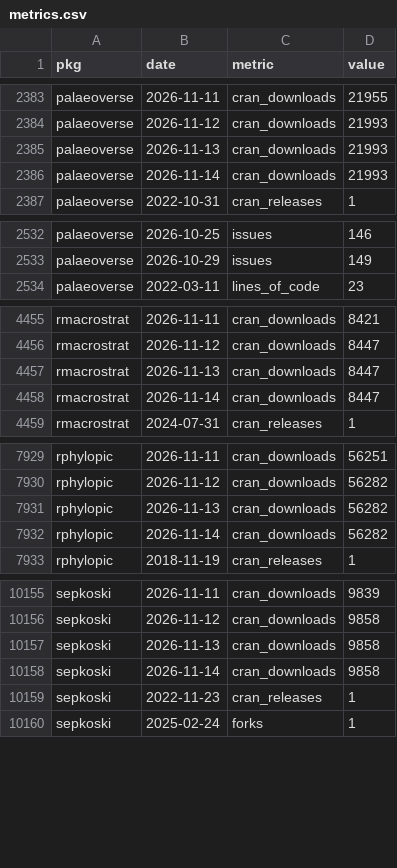
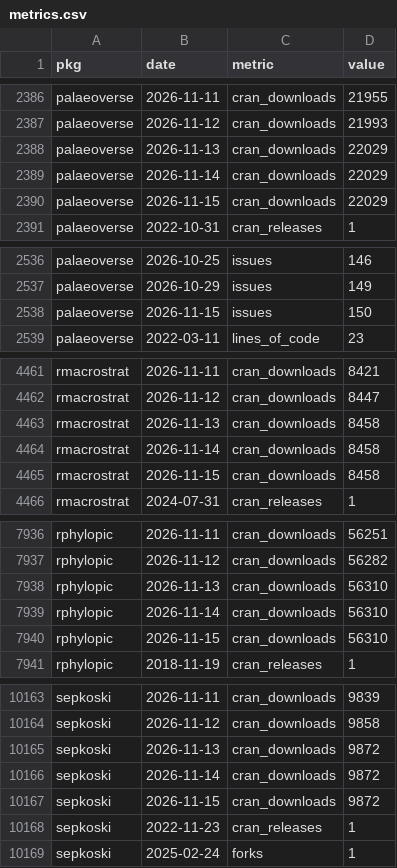
Before and after one commit to palaeoverse/palaeoverse.dashboard, a CSV file: data/metrics.csv, drawn as a sheet; only a part is shown, gaps mark what is left out; the diff covers the shown part only.

```diff
--- a/data/metrics.csv
+++ b/data/metrics.csv
@@ -2384,4 +2387,5 @@
 "palaeoverse",2026-11-12,"cran_downloads",21993
-"palaeoverse",2026-11-13,"cran_downloads",21993
-"palaeoverse",2026-11-14,"cran_downloads",21993
+"palaeoverse",2026-11-13,"cran_downloads",22029
+"palaeoverse",2026-11-14,"cran_downloads",22029
+"palaeoverse",2026-11-15,"cran_downloads",22029
 "palaeoverse",2022-10-31,"cran_releases",1
@@ -2533,2 +2537,3 @@
 "palaeoverse",2026-10-29,"issues",149
+"palaeoverse",2026-11-15,"issues",150
 "palaeoverse",2022-03-11,"lines_of_code",23
@@ -4456,4 +4462,5 @@
 "rmacrostrat",2026-11-12,"cran_downloads",8447
-"rmacrostrat",2026-11-13,"cran_downloads",8447
-"rmacrostrat",2026-11-14,"cran_downloads",8447
+"rmacrostrat",2026-11-13,"cran_downloads",8458
+"rmacrostrat",2026-11-14,"cran_downloads",8458
+"rmacrostrat",2026-11-15,"cran_downloads",8458
 "rmacrostrat",2024-07-31,"cran_releases",1
@@ -7930,4 +7937,5 @@
 "rphylopic",2026-11-12,"cran_downloads",56282
-"rphylopic",2026-11-13,"cran_downloads",56282
-"rphylopic",2026-11-14,"cran_downloads",56282
+"rphylopic",2026-11-13,"cran_downloads",56310
+"rphylopic",2026-11-14,"cran_downloads",56310
+"rphylopic",2026-11-15,"cran_downloads",56310
 "rphylopic",2018-11-19,"cran_releases",1
@@ -10156,4 +10164,5 @@
 "sepkoski",2026-11-12,"cran_downloads",9858
-"sepkoski",2026-11-13,"cran_downloads",9858
-"sepkoski",2026-11-14,"cran_downloads",9858
+"sepkoski",2026-11-13,"cran_downloads",9872
+"sepkoski",2026-11-14,"cran_downloads",9872
+"sepkoski",2026-11-15,"cran_downloads",9872
 "sepkoski",2022-11-23,"cran_releases",1
```
Also changed, not shown: 4 added rows elsewhere in this file, 3 other files.
